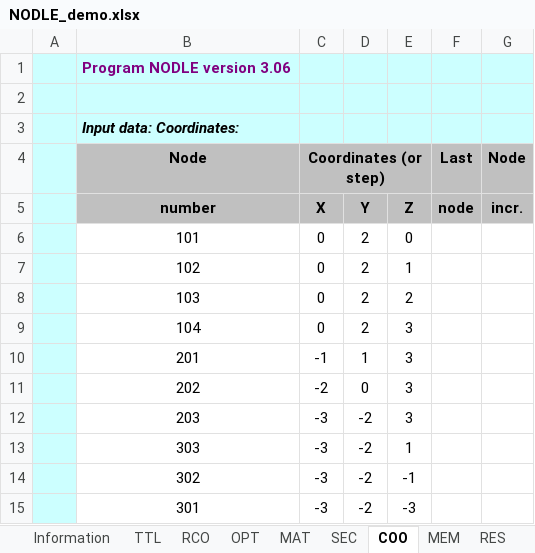
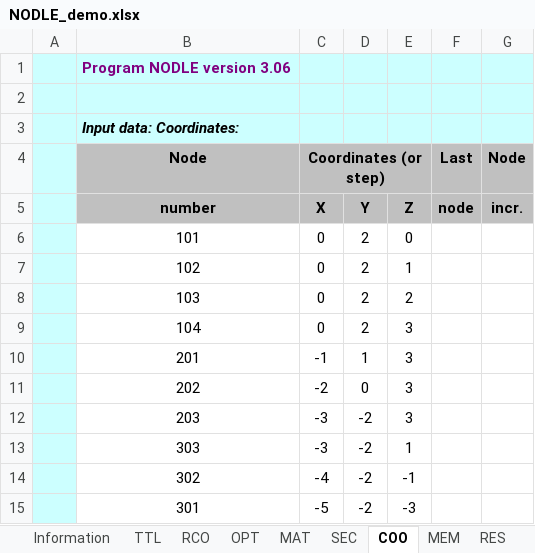
Before and after one commit to MEMAndersen/DynSys, an Excel workbook: examples/Nodle import/NODLE_demo.xlsx, sheet COO, drawn as a sheet; values as stored, in another font and other column widths than the file's, no borders; the diff names each change by its address in the sheet, - before the commit and + after, or states it on an @@ line.

```diff
--- a/examples/Nodle import/NODLE_demo.xlsx (sheet COO)
+++ b/examples/Nodle import/NODLE_demo.xlsx (sheet COO)
-C14: -3
+C14: -4
-C15: -3
+C15: -5
```
Also changed, not shown: 3 other files.
